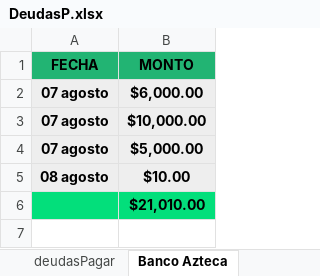
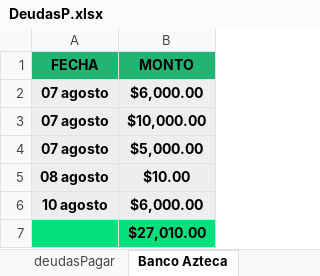
Before and after one commit to Alisbasa/EPIC-MOUNTAIN-SYSTEM, an Excel workbook: JavaApplication19/src/excel/DeudasP.xlsx, sheet Banco Azteca, drawn as a sheet; values as stored, in another font and other column widths than the file's, no borders; addresses are those after the commit; the diff names each change by its address in the sheet, - before the commit and + after, or states it on an @@ line.

```diff
--- a/JavaApplication19/src/excel/DeudasP.xlsx (sheet Banco Azteca)
+++ b/JavaApplication19/src/excel/DeudasP.xlsx (sheet Banco Azteca)
+row 6: 10 agosto | $6,000.00
-B7 (MONTO): $21,010.00
+B7 (MONTO): $27,010.00
```
Also changed, not shown: sheet deudasPagar, JavaApplication19/src/excel/Equipo.xlsx, JavaApplication19/src/excel/Inventario.xlsx, 5 other files.
